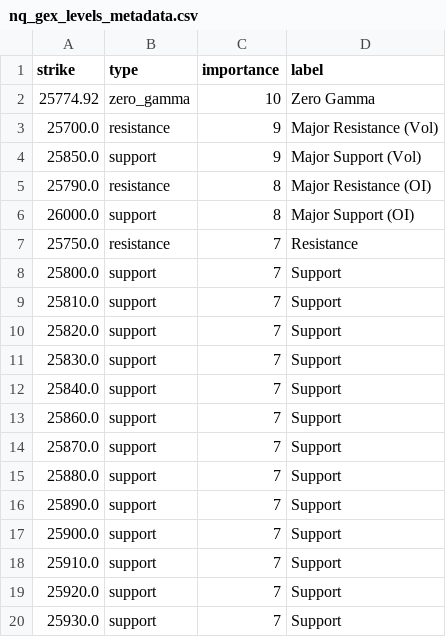
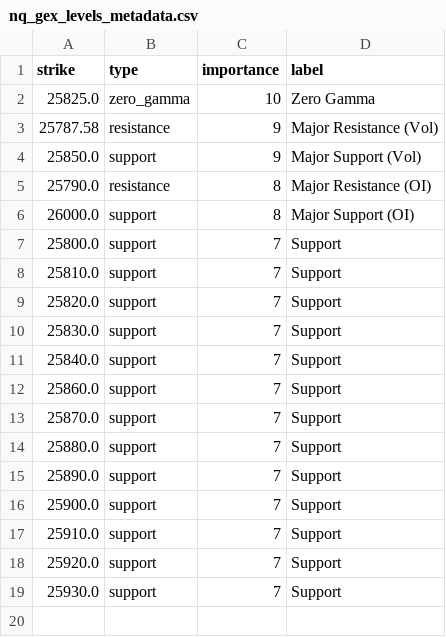
Before and after one commit to enzocosson/seed_enzocosson_gex, a CSV file: nq_gex_levels_metadata.csv, drawn as a sheet.

```diff
--- a/nq_gex_levels_metadata.csv
+++ b/nq_gex_levels_metadata.csv
@@ -1,4 +1,4 @@
 strike,type,importance,label
-25774.92,zero_gamma,10,Zero Gamma
-25700.0,resistance,9,Major Resistance (Vol)
+25825.0,zero_gamma,10,Zero Gamma
+25787.58,resistance,9,Major Resistance (Vol)
 25850.0,support,9,Major Support (Vol)
@@ -6,3 +6,2 @@ strike,type,importance,label
 26000.0,support,8,Major Support (OI)
-25750.0,resistance,7,Resistance
 25800.0,support,7,Support
```
Also changed, not shown: es_gex_levels.csv, es_gex_levels_metadata.csv, 2 other files.
